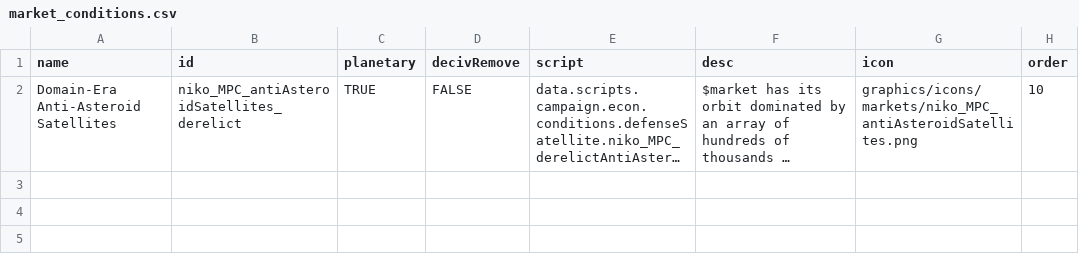
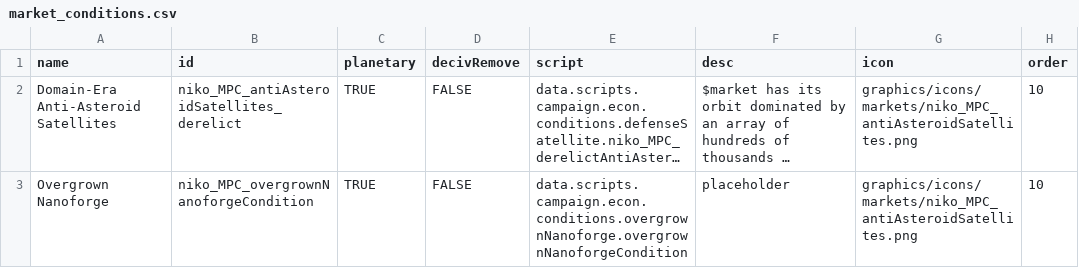
Before and after one commit to nikothedude/MorePlanetaryConditions, a CSV file: data/campaign/market_conditions.csv, drawn as a sheet; long unchanged cells end in …; the diff names each change by its address in the sheet, - before the commit and + after, or states it on an @@ line.

```diff
--- a/data/campaign/market_conditions.csv
+++ b/data/campaign/market_conditions.csv
+row 3: Overgrown Nanoforge | niko_MPC_overgrownNanoforgeCondition | TRUE | FALSE | data.scripts.campaign.econ.conditions.overgrownNanoforge.overgrownNanoforgeCondition | placeholder | graphics/icons/markets/niko_MPC_antiAsteroidSatellites.png | 10
```
Also changed, not shown: data/campaign/industries.csv, data/campaign/procgen/condition_gen_data.csv, 19 other files.
